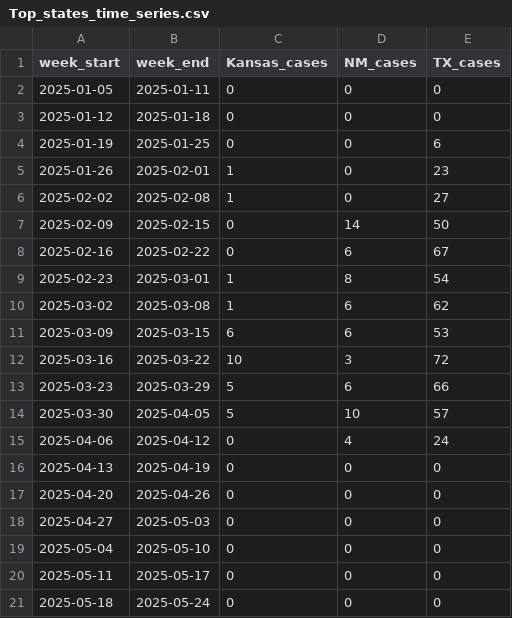
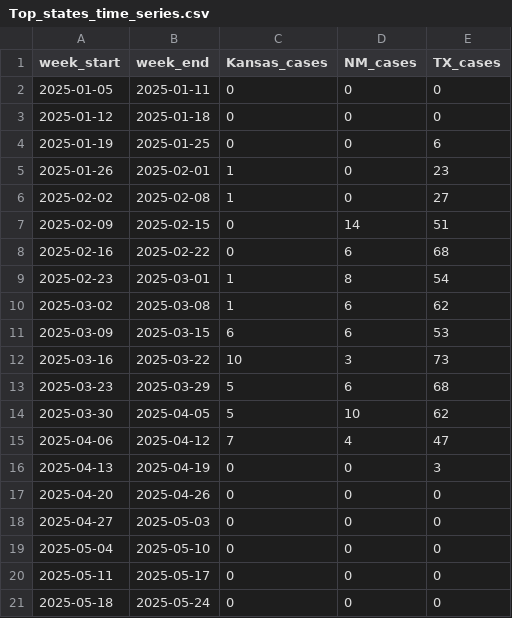
Before and after one commit to JHU-Measles-Tracking-Team/measles_US_data, a CSV file: Top_states_time_series.csv, drawn as a sheet; only a part is shown.

```diff
--- a/Top_states_time_series.csv
+++ b/Top_states_time_series.csv
@@ -6,4 +6,4 @@ week_start,week_end,Kansas_cases,NM_cases,TX_cases
 2025-02-02,2025-02-08,1,0,27
-2025-02-09,2025-02-15,0,14,50
-2025-02-16,2025-02-22,0,6,67
+2025-02-09,2025-02-15,0,14,51
+2025-02-16,2025-02-22,0,6,68
 2025-02-23,2025-03-01,1,8,54
@@ -11,7 +11,7 @@ week_start,week_end,Kansas_cases,NM_cases,TX_cases
 2025-03-09,2025-03-15,6,6,53
-2025-03-16,2025-03-22,10,3,72
-2025-03-23,2025-03-29,5,6,66
-2025-03-30,2025-04-05,5,10,57
-2025-04-06,2025-04-12,0,4,24
-2025-04-13,2025-04-19,0,0,0
+2025-03-16,2025-03-22,10,3,73
+2025-03-23,2025-03-29,5,6,68
+2025-03-30,2025-04-05,5,10,62
+2025-04-06,2025-04-12,7,4,47
+2025-04-13,2025-04-19,0,0,3
 2025-04-20,2025-04-26,0,0,0
```
Also changed, not shown: measles_US_cases.csv, measles_age_groups_by_state.csv.
